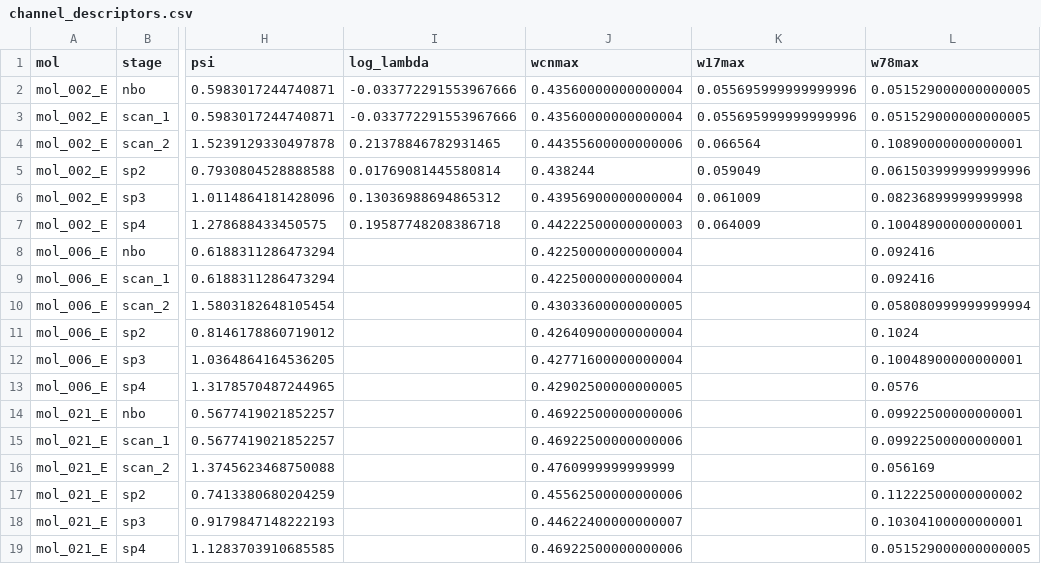
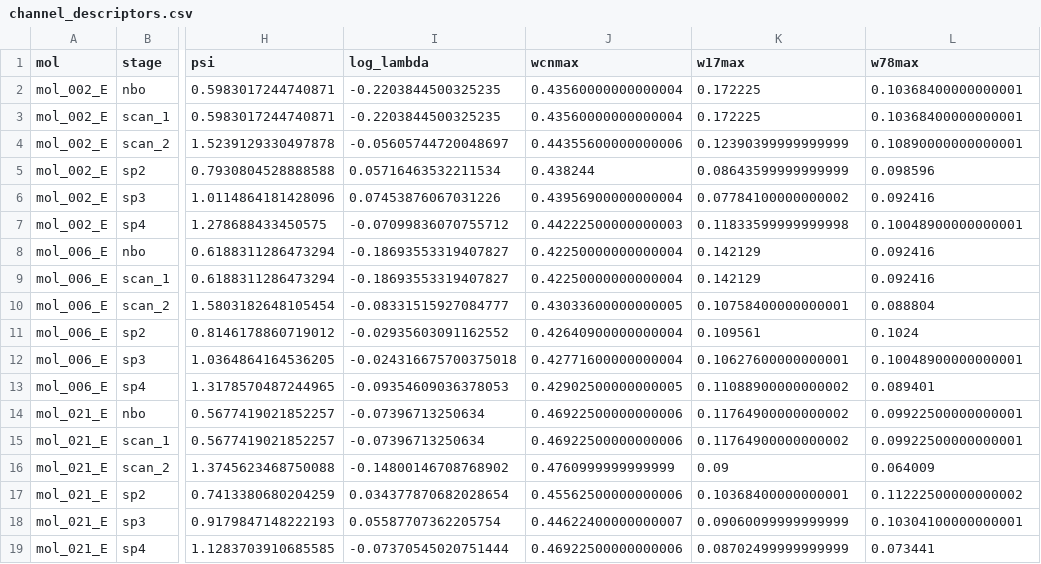
Before and after one commit to IreneGallini/beckmann-pipeline, a CSV file: data/output/analysis/channel_descriptors.csv, drawn as a sheet; only a part is shown, gaps mark what is left out; the diff names each change by its address in the sheet, - before the commit and + after, or states it on an @@ line.

```diff
--- a/data/output/analysis/channel_descriptors.csv
+++ b/data/output/analysis/channel_descriptors.csv
-I2:I3 (log_lambda): -0.033772291553967666
+I2:I3 (log_lambda): -0.2203844500325235
-K2:K3 (w17max): 0.055695999999999996
+K2:K3 (w17max): 0.172225
-L2:L3 (w78max): 0.051529000000000005
+L2:L3 (w78max): 0.10368400000000001
-I4 (log_lambda): 0.21378846782931465
+I4 (log_lambda): -0.05605744720048697
-K4 (w17max): 0.066564
+K4 (w17max): 0.12390399999999999
-I5 (log_lambda): 0.01769081445580814
+I5 (log_lambda): 0.05716463532211534
-K5 (w17max): 0.059049
+K5 (w17max): 0.08643599999999999
-L5 (w78max): 0.061503999999999996
+L5 (w78max): 0.098596
-I6 (log_lambda): 0.13036988694865312
+I6 (log_lambda): 0.07453876067031226
-K6 (w17max): 0.061009
+K6 (w17max): 0.07784100000000002
-L6 (w78max): 0.08236899999999998
+L6 (w78max): 0.092416
-I7 (log_lambda): 0.19587748208386718
+I7 (log_lambda): -0.07099836070755712
-K7 (w17max): 0.064009
+K7 (w17max): 0.11833599999999998
-I8:I9 (log_lambda): (empty)
+I8:I9 (log_lambda): -0.18693553319407827
-K8:K9 (w17max): (empty)
+K8:K9 (w17max): 0.142129
-I10 (log_lambda): (empty)
+I10 (log_lambda): -0.08331515927084777
-K10 (w17max): (empty)
+K10 (w17max): 0.10758400000000001
-L10 (w78max): 0.058080999999999994
+L10 (w78max): 0.088804
-I11 (log_lambda): (empty)
+I11 (log_lambda): -0.02935603091162552
-K11 (w17max): (empty)
+K11 (w17max): 0.109561
-I12 (log_lambda): (empty)
+I12 (log_lambda): -0.024316675700375018
-K12 (w17max): (empty)
+K12 (w17max): 0.10627600000000001
-I13 (log_lambda): (empty)
+I13 (log_lambda): -0.09354609036378053
-K13 (w17max): (empty)
+K13 (w17max): 0.11088900000000002
-L13 (w78max): 0.0576
+L13 (w78max): 0.089401
-I14:I15 (log_lambda): (empty)
+I14:I15 (log_lambda): -0.07396713250634
-K14:K15 (w17max): (empty)
+K14:K15 (w17max): 0.11764900000000002
-I16 (log_lambda): (empty)
+I16 (log_lambda): -0.14800146708768902
-K16 (w17max): (empty)
+K16 (w17max): 0.09
-L16 (w78max): 0.056169
+L16 (w78max): 0.064009
-I17 (log_lambda): (empty)
+I17 (log_lambda): 0.034377870682028654
-K17 (w17max): (empty)
+K17 (w17max): 0.10368400000000001
-I18 (log_lambda): (empty)
+I18 (log_lambda): 0.05587707362205754
-K18 (w17max): (empty)
+K18 (w17max): 0.09060099999999999
-I19 (log_lambda): (empty)
+I19 (log_lambda): -0.07370545020751444
-K19 (w17max): (empty)
+K19 (w17max): 0.08702499999999999
-L19 (w78max): 0.051529000000000005
+L19 (w78max): 0.073441
```
Also changed, not shown: data/output/analysis/cmo_channel_extraction.csv, data/output/analysis/cmo_descriptors.csv, 14 other files.
